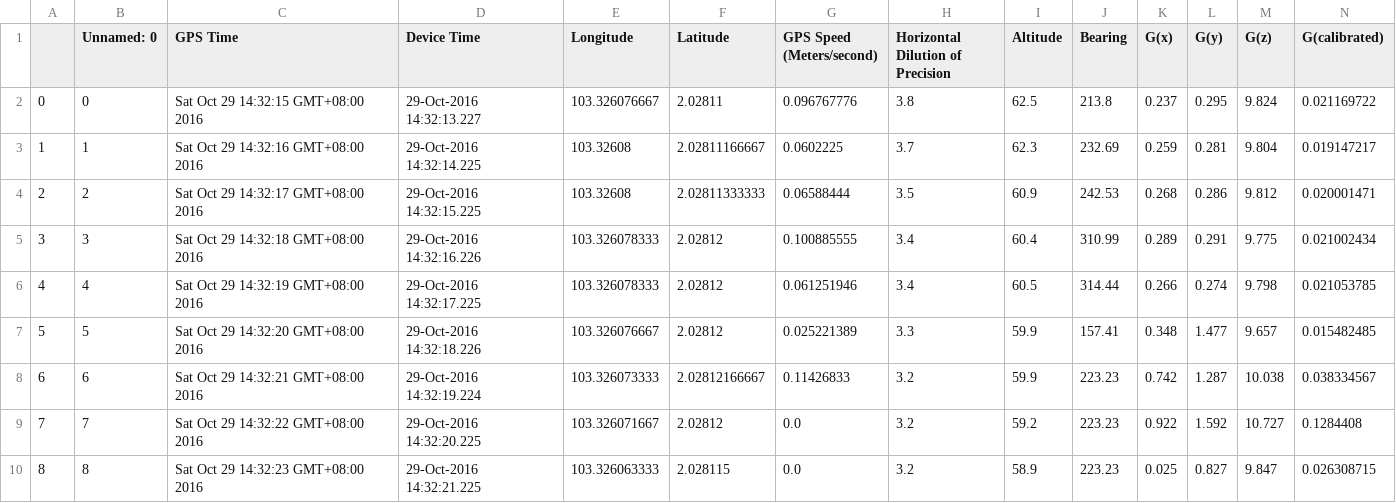
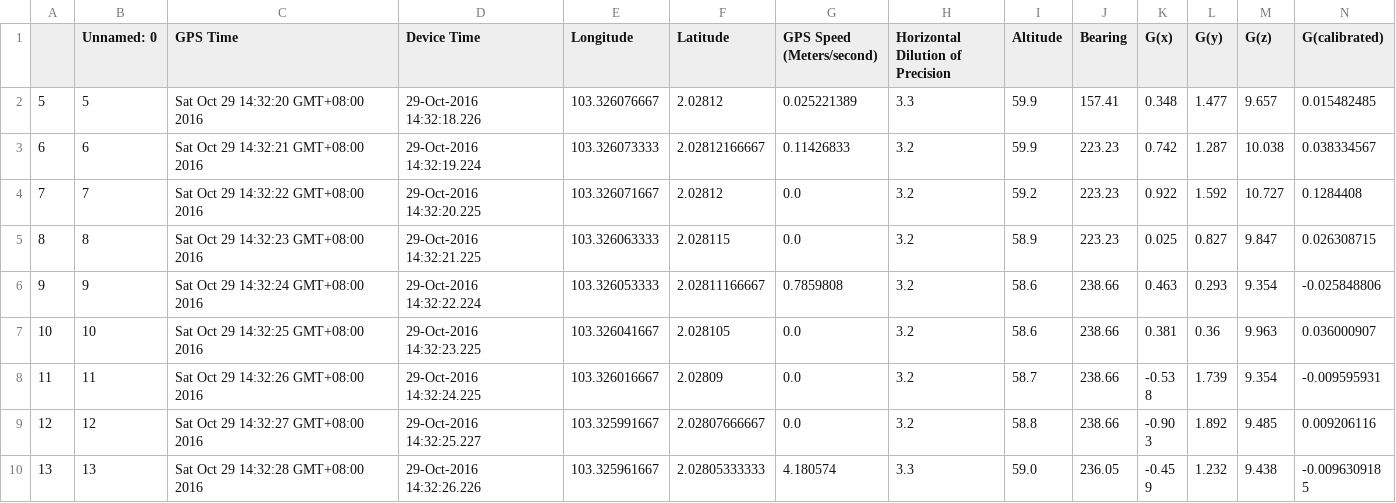
Before and after one commit to LenoxLow/FYP_Part_II, a CSV file: Process Step II/LJMPath1.csv, drawn as a sheet; only a part is shown; the shorter side is filled out with more unchanged rows; rows hold the shown columns only; the diff names each change by its address in the sheet, - before the commit and + after, or states it on an @@ line.

```diff
--- a/Process Step II/LJMPath1.csv
+++ b/Process Step II/LJMPath1.csv
-row 2: 0 | 0 | Sat Oct 29 14:32:15 GMT+08:00 2016 | 29-Oct-2016 14:32:13.227 | 103.326076667 | 2.02811 | 0.096767776 | 3.8 | 62.5 | 213.8 | 0.237 | 0.295 | 9.824 | 0.021169722
-row 3: 1 | 1 | Sat Oct 29 14:32:16 GMT+08:00 2016 | 29-Oct-2016 14:32:14.225 | 103.32608 | 2.02811166667 | 0.0602225 | 3.7 | 62.3 | 232.69 | 0.259 | 0.281 | 9.804 | 0.019147217
-row 4: 2 | 2 | Sat Oct 29 14:32:17 GMT+08:00 2016 | 29-Oct-2016 14:32:15.225 | 103.32608 | 2.02811333333 | 0.06588444 | 3.5 | 60.9 | 242.53 | 0.268 | 0.286 | 9.812 | 0.020001471
-row 5: 3 | 3 | Sat Oct 29 14:32:18 GMT+08:00 2016 | 29-Oct-2016 14:32:16.226 | 103.326078333 | 2.02812 | 0.100885555 | 3.4 | 60.4 | 310.99 | 0.289 | 0.291 | 9.775 | 0.021002434
-row 6: 4 | 4 | Sat Oct 29 14:32:19 GMT+08:00 2016 | 29-Oct-2016 14:32:17.225 | 103.326078333 | 2.02812 | 0.061251946 | 3.4 | 60.5 | 314.44 | 0.266 | 0.274 | 9.798 | 0.021053785
```
Also changed, not shown: Process Step II/KMHPath1.csv, Process Step II/LJMPath3.csv, 39 other files.
